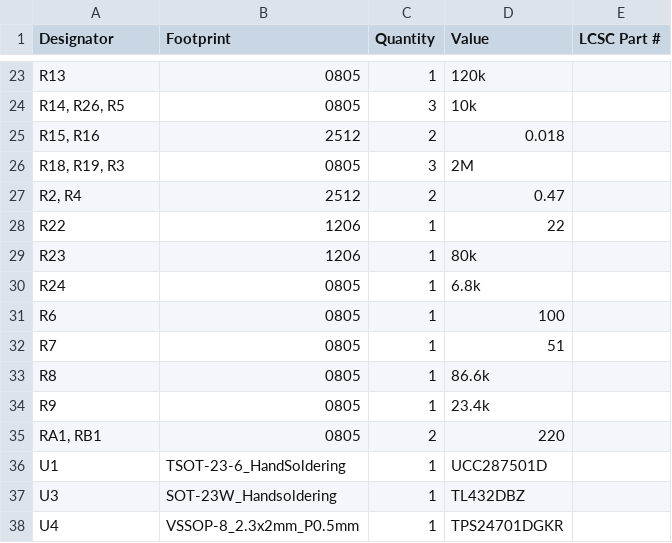
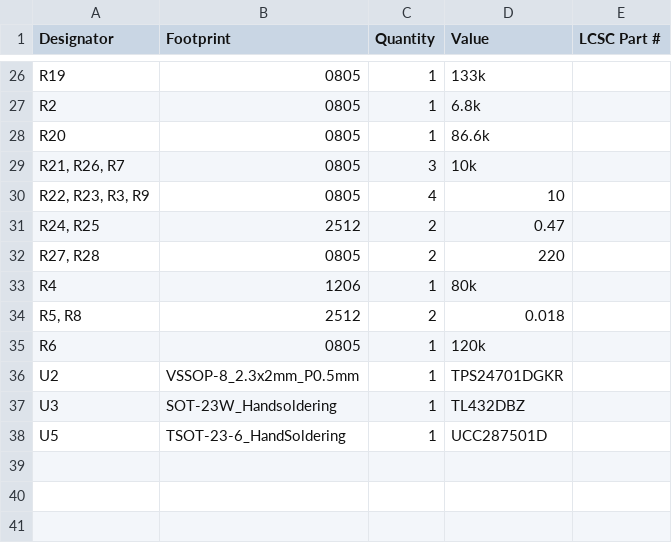
Before and after one commit to brunogle/fuente-12v, a CSV file: production/bom.csv, drawn as a sheet; only a part is shown, gaps mark what is left out; removed rows and columns are numbered as before the commit, all else as after; the diff covers the shown part only; the diff names each change by its address in the sheet, - before the commit and + after, or states it on an @@ line.

```diff
--- a/production/bom.csv
+++ b/production/bom.csv
-A26 (Designator): R13
+A26 (Designator): R19
-D26 (Value): 120k
+D26 (Value): 133k
+row 27: R2 | 0805 | 1 | 6.8k
+row 28: R20 | 0805 | 1 | 86.6k
-A29 (Designator): R14, R26, R5
+A29 (Designator): R21, R26, R7
-row 25: R15, R16 | 2512 | 2 | 0.018
-row 26: R18, R19, R3 | 0805 | 3 | 2M
+row 30: R22, R23, R3, R9 | 0805 | 4 | 10
-A31 (Designator): R2, R4
+A31 (Designator): R24, R25
-row 28: R22 | 1206 | 1 | 22
+row 32: R27, R28 | 0805 | 2 | 220
-A33 (Designator): R23
+A33 (Designator): R4
-row 30: R24 | 0805 | 1 | 6.8k
+row 34: R5, R8 | 2512 | 2 | 0.018
-D35 (Value): 100
+D35 (Value): 120k
-row 32: R7 | 0805 | 1 | 51
-row 33: R8 | 0805 | 1 | 86.6k
-row 34: R9 | 0805 | 1 | 23.4k
-row 35: RA1, RB1 | 0805 | 2 | 220
-row 36: U1 | TSOT-23-6_HandSoldering | 1 | UCC287501D
+row 36: U2 | VSSOP-8_2.3x2mm_P0.5mm | 1 | TPS24701DGKR
-row 38: U4 | VSSOP-8_2.3x2mm_P0.5mm | 1 | TPS24701DGKR
+row 38: U5 | TSOT-23-6_HandSoldering | 1 | UCC287501D
```
Also changed, not shown: 8 added rows, 5 removed rows and 18 edited cells elsewhere in this file, production/designators.csv, production/positions.csv, 24 other files.
